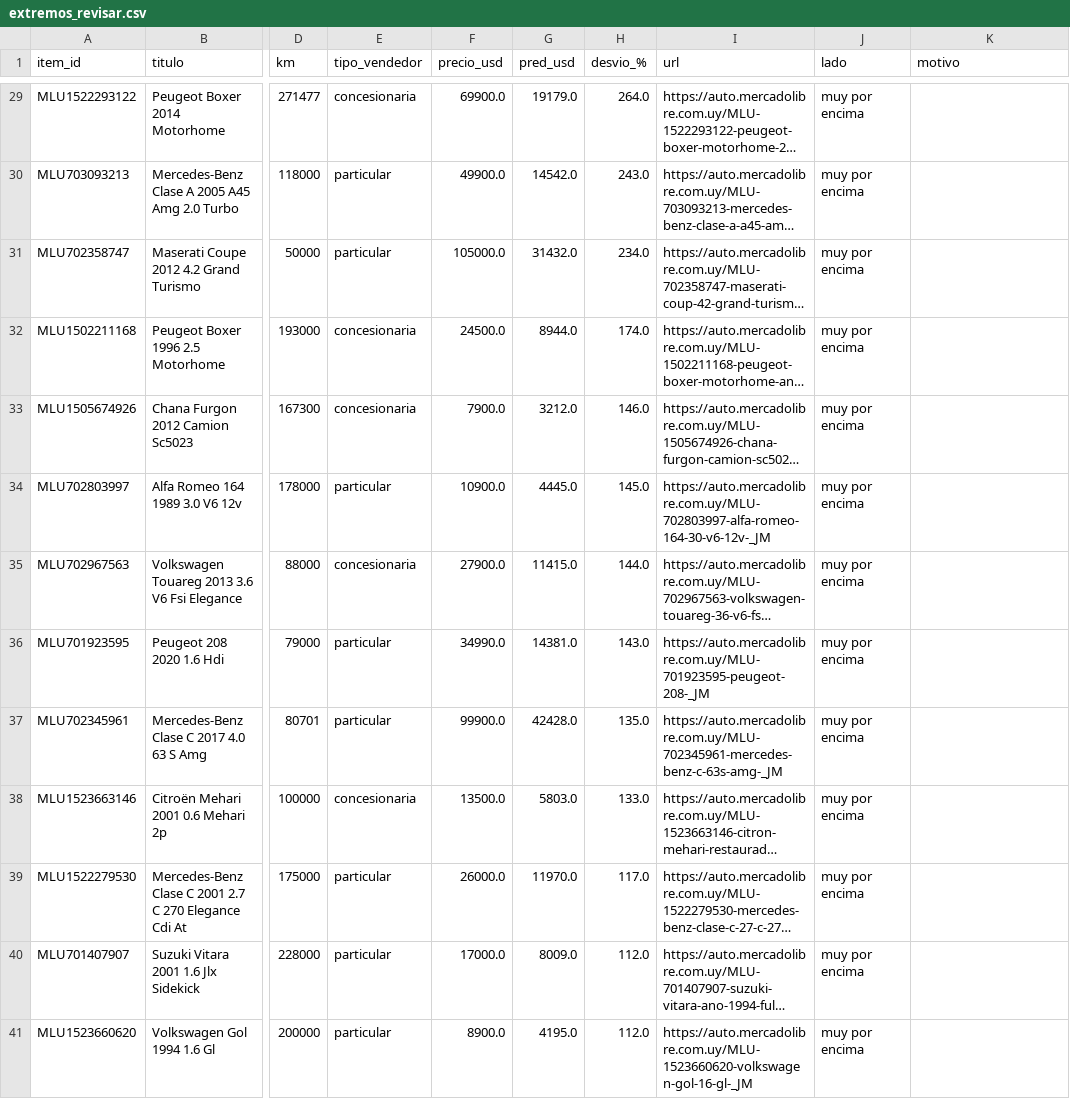
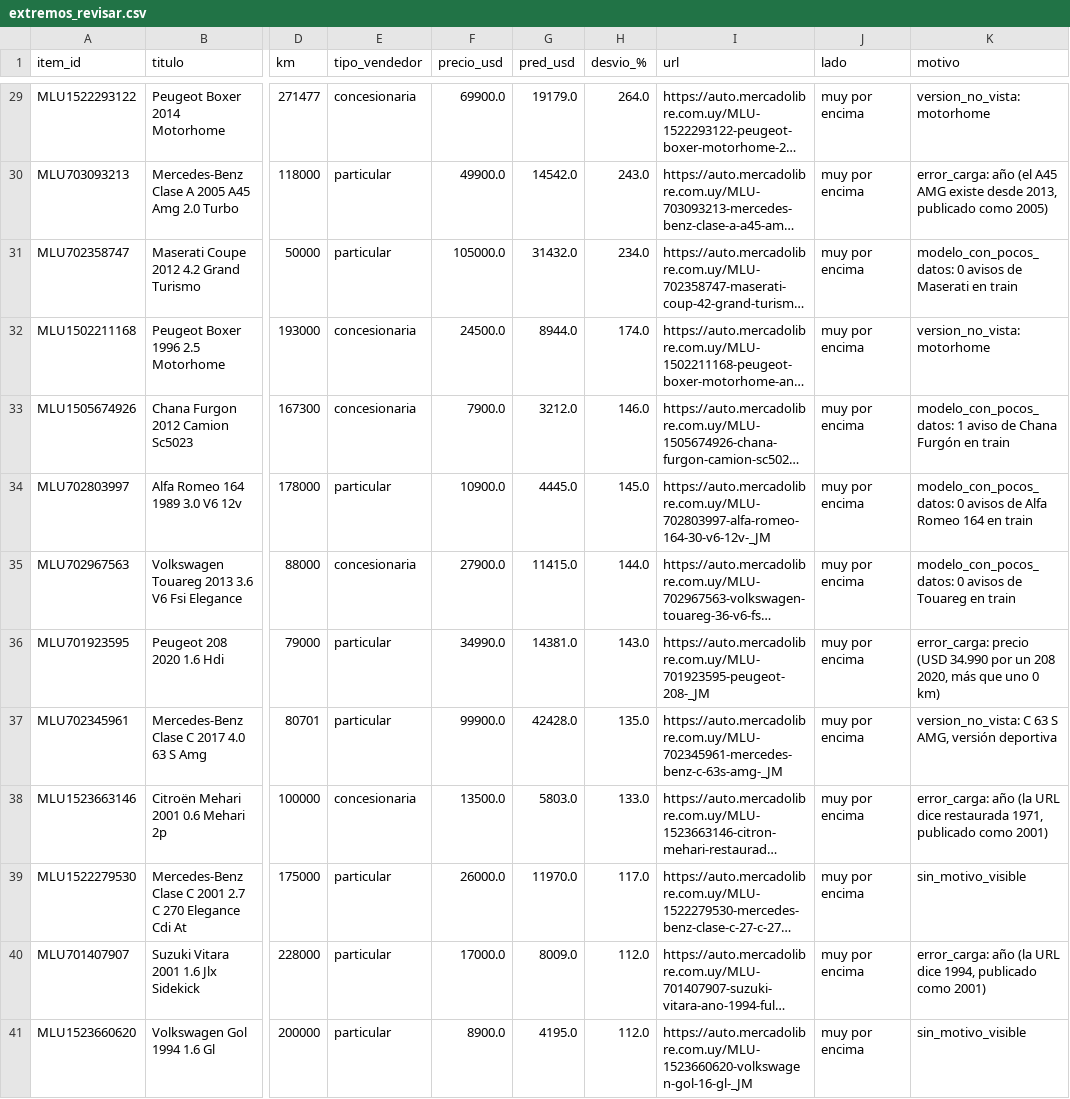
Before and after one commit to JBEC2006/tasador-autos-uy, a CSV file: data/extremos_revisar.csv, drawn as a sheet; only a part is shown, gaps mark what is left out; long unchanged cells end in …; the diff covers the shown part only; the diff names each change by its address in the sheet, - before the commit and + after, or states it on an @@ line.

```diff
--- a/data/extremos_revisar.csv
+++ b/data/extremos_revisar.csv
-K29 (motivo): (empty)
+K29 (motivo): version_no_vista: motorhome
-K30 (motivo): (empty)
+K30 (motivo): error_carga: año (el A45 AMG existe desde 2013, publicado como 2005)
-K31 (motivo): (empty)
+K31 (motivo): modelo_con_pocos_datos: 0 avisos de Maserati en train
-K32 (motivo): (empty)
+K32 (motivo): version_no_vista: motorhome
-K33 (motivo): (empty)
+K33 (motivo): modelo_con_pocos_datos: 1 aviso de Chana Furgón en train
-K34 (motivo): (empty)
+K34 (motivo): modelo_con_pocos_datos: 0 avisos de Alfa Romeo 164 en train
-K35 (motivo): (empty)
+K35 (motivo): modelo_con_pocos_datos: 0 avisos de Touareg en train
-K36 (motivo): (empty)
+K36 (motivo): error_carga: precio (USD 34.990 por un 208 2020, más que uno 0 km)
-K37 (motivo): (empty)
+K37 (motivo): version_no_vista: C 63 S AMG, versión deportiva
-K38 (motivo): (empty)
+K38 (motivo): error_carga: año (la URL dice restaurada 1971, publicado como 2001)
-K39 (motivo): (empty)
+K39 (motivo): sin_motivo_visible
-K40 (motivo): (empty)
+K40 (motivo): error_carga: año (la URL dice 1994, publicado como 2001)
-K41 (motivo): (empty)
+K41 (motivo): sin_motivo_visible
```
Also changed, not shown: 27 edited cells elsewhere in this file, 2 other files.
